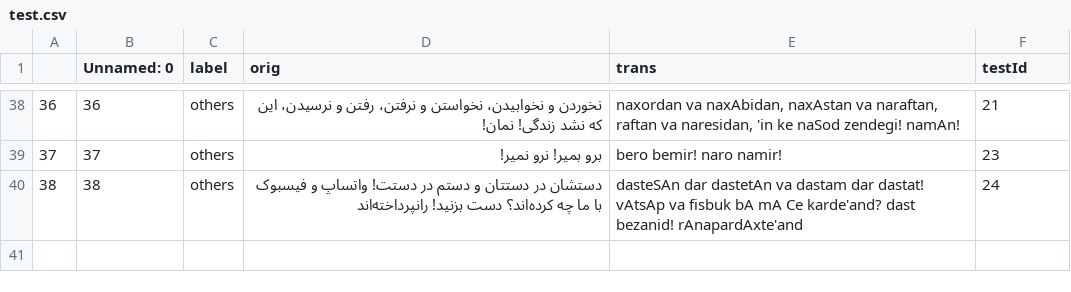
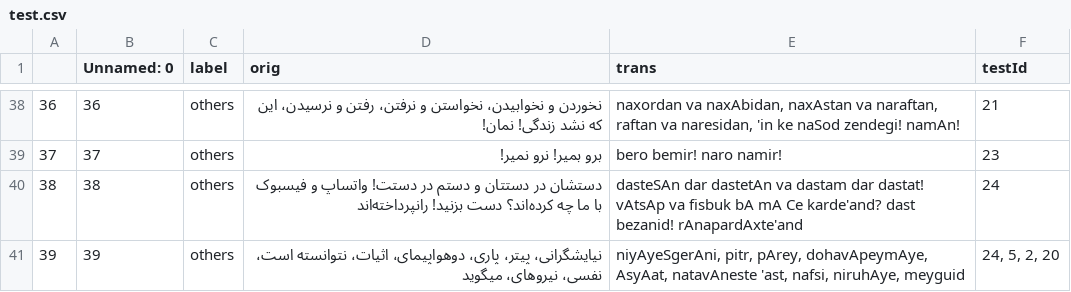
Before and after one commit to interscript/rababa, a CSV file: data/test.csv, drawn as a sheet; only a part is shown, gaps mark what is left out; the diff names each change by its address in the sheet, - before the commit and + after, or states it on an @@ line.

Commit message:
added some new testcases to see if the reported bugs are resolved

```diff
--- a/data/test.csv
+++ b/data/test.csv
+row 41: 39 | 39 | others | نیایشگرانی، پیتر، پاری، دوهواپیمای، اثیات، نتوانسته است، نفسی، نیروهای، میگوید | niyAyeSgerAni, pitr, pArey, dohavApeymAye, AsyAat, natavAneste 'ast, nafsi, niruhAye, meyguid | 24, 5, 2, 20
```
